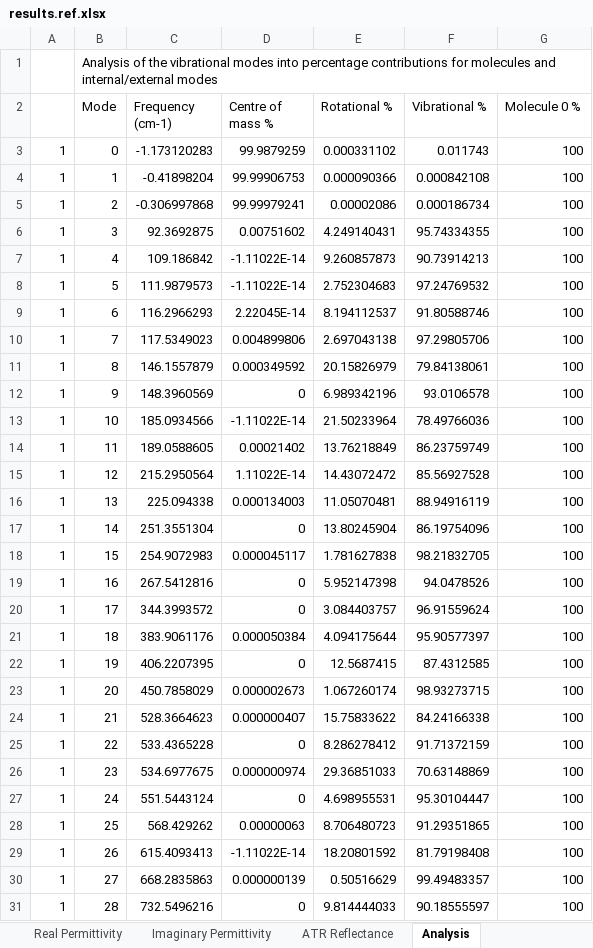
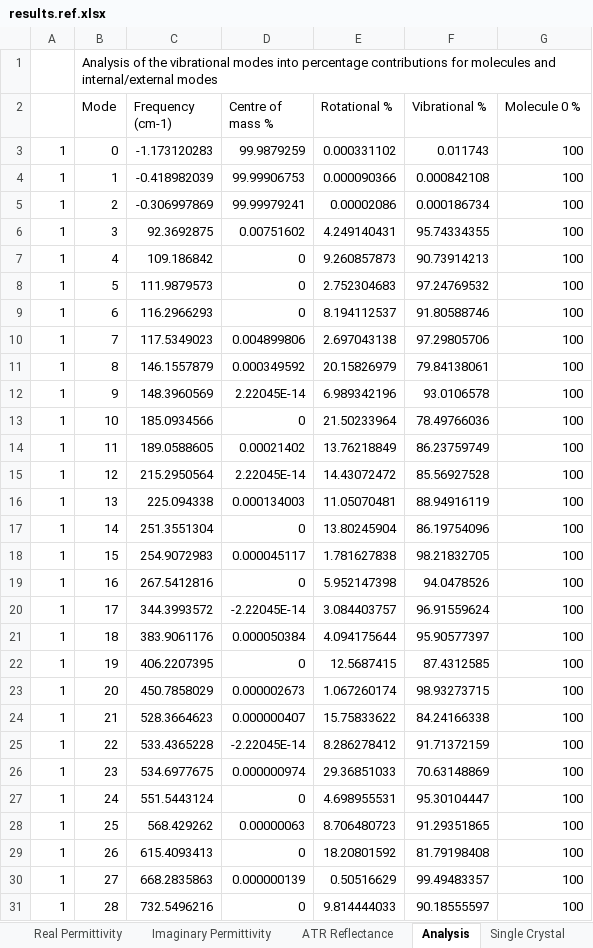
Before and after one commit to JohnKendrick/PDielec, an Excel workbook: Examples/Phonopy/Na2SO42/results.ref.xlsx, sheet Analysis, drawn as a sheet; only a part is shown; values as stored, in another font and other column widths than the file's, no borders; the diff covers the shown part only; the diff names each change by its address in the sheet, - before the commit and + after, or states it on an @@ line.

Commit message:
Updated test files with additional spread sheet entries for the sing crystal cases

```diff
--- a/Examples/Phonopy/Na2SO42/results.ref.xlsx (sheet Analysis)
+++ b/Examples/Phonopy/Na2SO42/results.ref.xlsx (sheet Analysis)
+sheet tab: Single Crystal
-C4 (Frequency (cm-1)): -0.41898204
+C4 (Frequency (cm-1)): -0.418982039
-C5 (Frequency (cm-1)): -0.306997868
+C5 (Frequency (cm-1)): -0.306997869
-D7:D8 (Centre of mass %): -1.11022E-14
+D7:D8 (Centre of mass %): 0
-D9 (Centre of mass %): 2.22045E-14
+D9 (Centre of mass %): 0
-D12 (Centre of mass %): 0
+D12 (Centre of mass %): 2.22045E-14
-D13 (Centre of mass %): -1.11022E-14
+D13 (Centre of mass %): 0
-D15 (Centre of mass %): 1.11022E-14
+D15 (Centre of mass %): 2.22045E-14
-D20 (Centre of mass %): 0
+D20 (Centre of mass %): -2.22045E-14
-D25 (Centre of mass %): 0
+D25 (Centre of mass %): -2.22045E-14
-D29 (Centre of mass %): -1.11022E-14
+D29 (Centre of mass %): 0
```
Also changed, not shown: 3 edited cells elsewhere in this sheet, sheet Settings, sheet Molar Absorption, sheet ATR Reflectance, other sheet tabs, Examples/AbInit/Na2SO42/results.ref.xlsx, Examples/Castep/Na2SO42/results.ref.xlsx, 35 other files.
